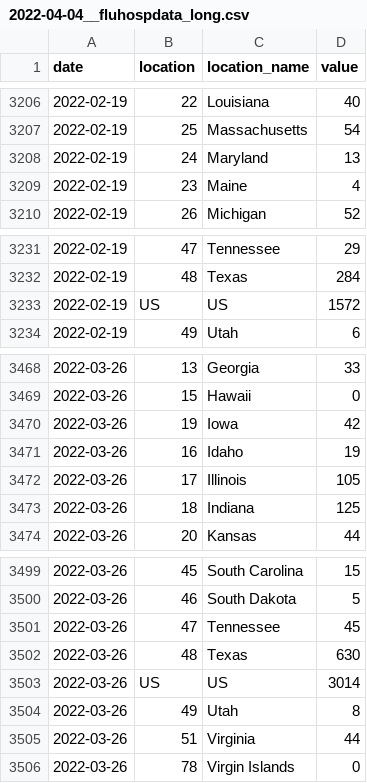
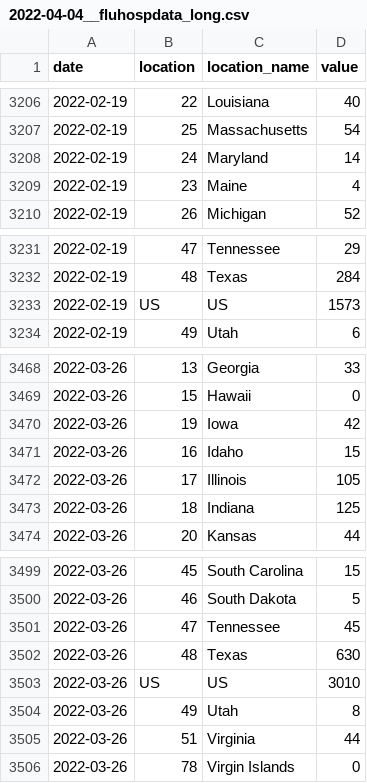
Before and after one commit to wenxuanye/FluHospPlot, a CSV file: 2022-04-04/2022-04-04__fluhospdata_long.csv, drawn as a sheet; only a part is shown, gaps mark what is left out.

Commit message:
Flu Hosp data generated on  2022-04-04

```diff
--- a/2022-04-04/2022-04-04__fluhospdata_long.csv
+++ b/2022-04-04/2022-04-04__fluhospdata_long.csv
@@ -3207,3 +3207,3 @@ date,location,location_name,value
 2022-02-19,25,Massachusetts,54
-2022-02-19,24,Maryland,13
+2022-02-19,24,Maryland,14
 2022-02-19,23,Maine,4
@@ -3232,3 +3232,3 @@ date,location,location_name,value
 2022-02-19,48,Texas,284
-2022-02-19,US,US,1572
+2022-02-19,US,US,1573
 2022-02-19,49,Utah,6
@@ -3470,3 +3470,3 @@ date,location,location_name,value
 2022-03-26,19,Iowa,42
-2022-03-26,16,Idaho,19
+2022-03-26,16,Idaho,15
 2022-03-26,17,Illinois,105
@@ -3502,3 +3502,3 @@ date,location,location_name,value
 2022-03-26,48,Texas,630
-2022-03-26,US,US,3014
+2022-03-26,US,US,3010
 2022-03-26,49,Utah,8
```
Also changed, not shown: 2022-04-04/2022-04-04__fluhospdata_wide.csv, fluHospData__long.csv, 4 other files.
